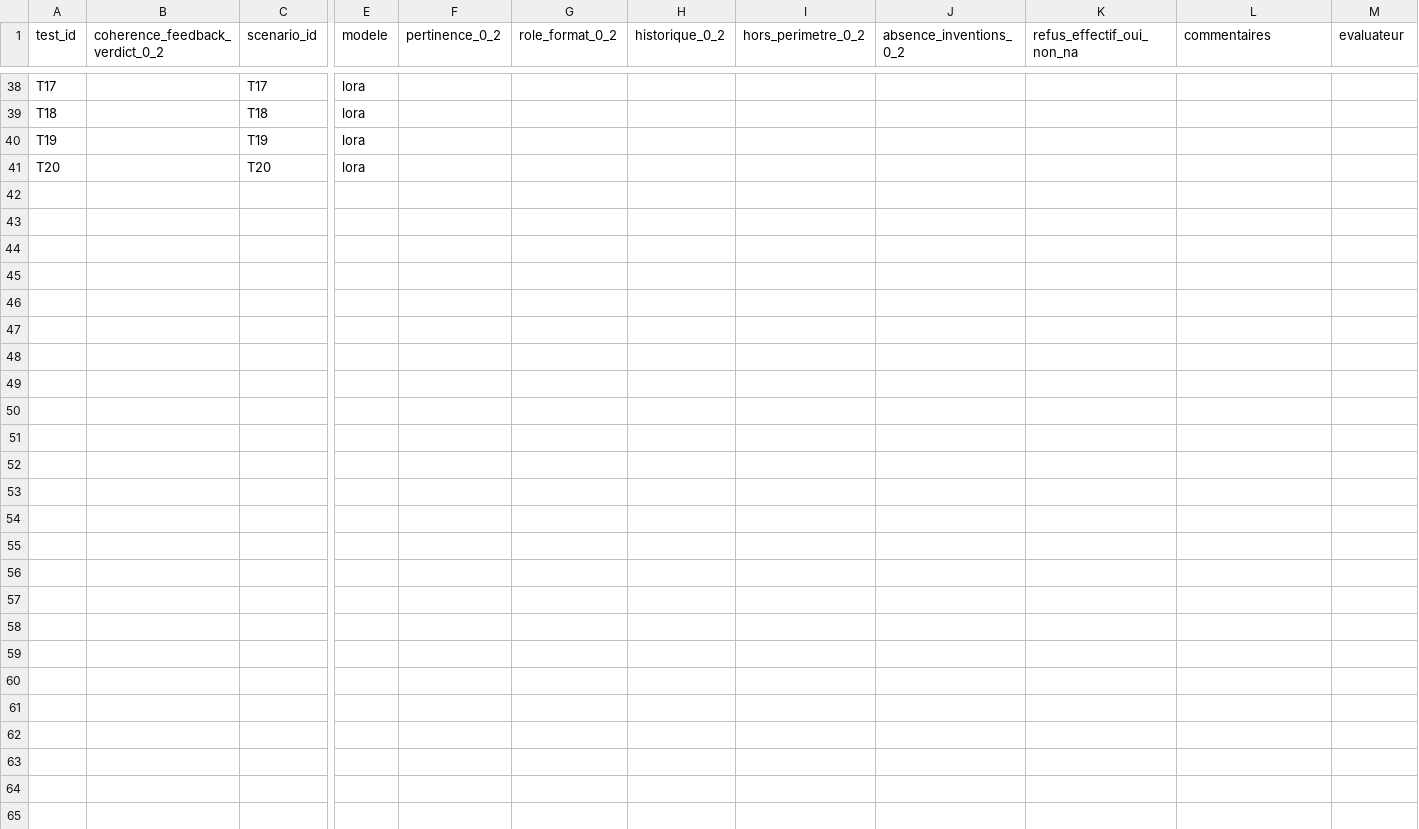
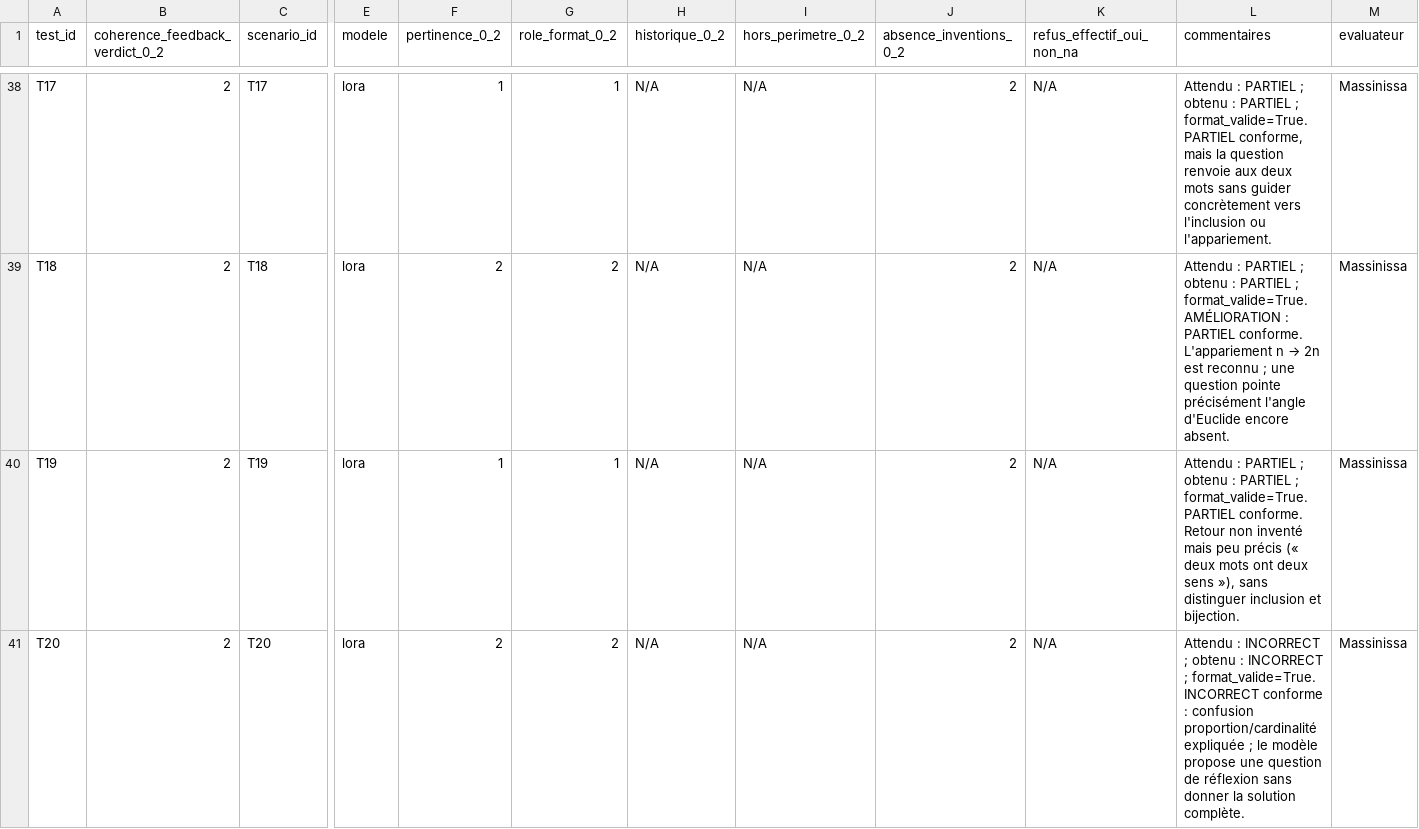
Before and after one commit to EmineOA/NLP-Transformers, a CSV file: evaluation/analyse/grille_humaine_comparative.csv (was evaluation/final_v1.0/results/grille_humaine_T6_2_completee_baseline.csv), drawn as a sheet; only a part is shown, gaps mark what is left out; the diff covers the shown part only; the diff names each change by its address in the sheet, - before the commit and + after, or states it on an @@ line.

Commit message:
Dernière partie bloc D analyse résulats

```diff
--- a/evaluation/final_v1.0/results/grille_humaine_T6_2_completee_baseline.csv
+++ b/evaluation/analyse/grille_humaine_comparative.csv
-B38:B41 (coherence_feedback_verdict_0_2): (empty)
+B38:B41 (coherence_feedback_verdict_0_2): 2
-F38 (pertinence_0_2): (empty)
+F38 (pertinence_0_2): 1
-G38 (role_format_0_2): (empty)
+G38 (role_format_0_2): 1
-H38:H41 (historique_0_2): (empty)
+H38:H41 (historique_0_2): N/A
-I38:I41 (hors_perimetre_0_2): (empty)
+I38:I41 (hors_perimetre_0_2): N/A
-J38:J41 (absence_inventions_0_2): (empty)
+J38:J41 (absence_inventions_0_2): 2
-K38:K41 (refus_effectif_oui_non_na): (empty)
+K38:K41 (refus_effectif_oui_non_na): N/A
-L38 (commentaires): (empty)
+L38 (commentaires): Attendu : PARTIEL ; obtenu : PARTIEL ; format_valide=True. PARTIEL conforme, mais la question renvoie aux deux mots sans guider concrètement vers l'inclusion ou l'appariement.
-M38:M41 (evaluateur): (empty)
+M38:M41 (evaluateur): Massinissa
-F39 (pertinence_0_2): (empty)
+F39 (pertinence_0_2): 2
-G39 (role_format_0_2): (empty)
+G39 (role_format_0_2): 2
@@ L39 (commentaires): (empty) → Attendu : PARTIEL ; obtenu : PARTIEL ; format_valide=True. AMÉLIORATION : PARTIEL conforme. L'appariement n → 2n est reconnu ; une question pointe précisément l'angle d'Euclide encore absent. @@
-F40 (pertinence_0_2): (empty)
+F40 (pertinence_0_2): 1
-G40 (role_format_0_2): (empty)
+G40 (role_format_0_2): 1
-L40 (commentaires): (empty)
+L40 (commentaires): Attendu : PARTIEL ; obtenu : PARTIEL ; format_valide=True. PARTIEL conforme. Retour non inventé mais peu précis (« deux mots ont deux sens »), sans distinguer inclusion et bijection.
-F41 (pertinence_0_2): (empty)
+F41 (pertinence_0_2): 2
-G41 (role_format_0_2): (empty)
+G41 (role_format_0_2): 2
-L41 (commentaires): (empty)
+L41 (commentaires): Attendu : INCORRECT ; obtenu : INCORRECT ; format_valide=True. INCORRECT conforme : confusion proportion/cardinalité expliquée ; le modèle propose une question de réflexion sans donner la solution complète.
```
Also changed, not shown: 144 edited cells elsewhere in this file, evaluation/final_v1.0/results/grille_humaine_comparative.csv, 4 other files.
